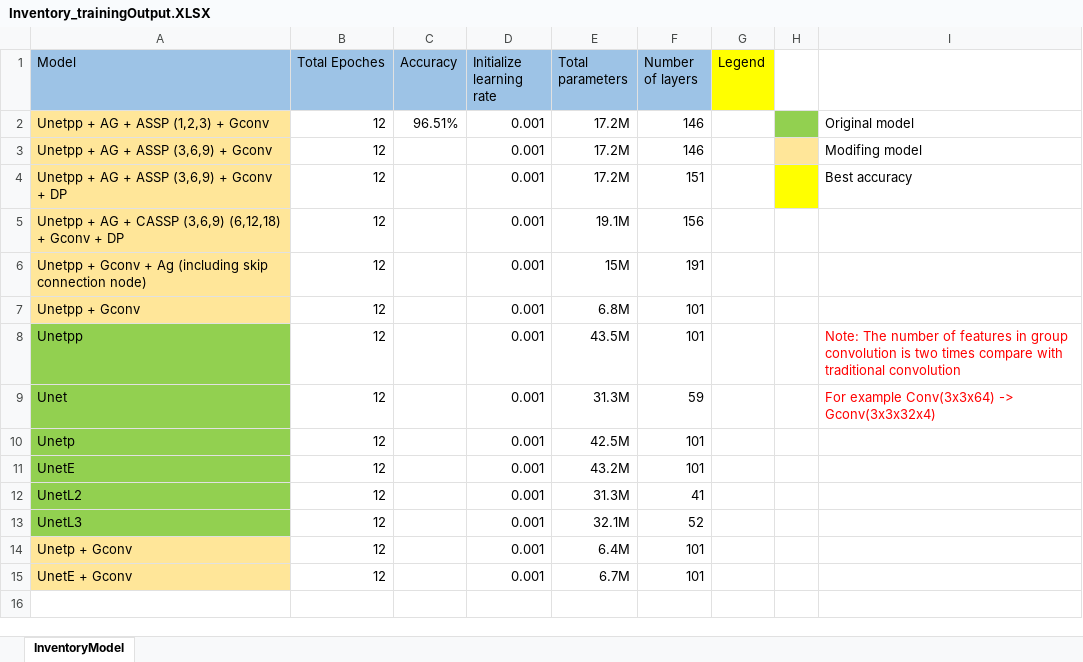
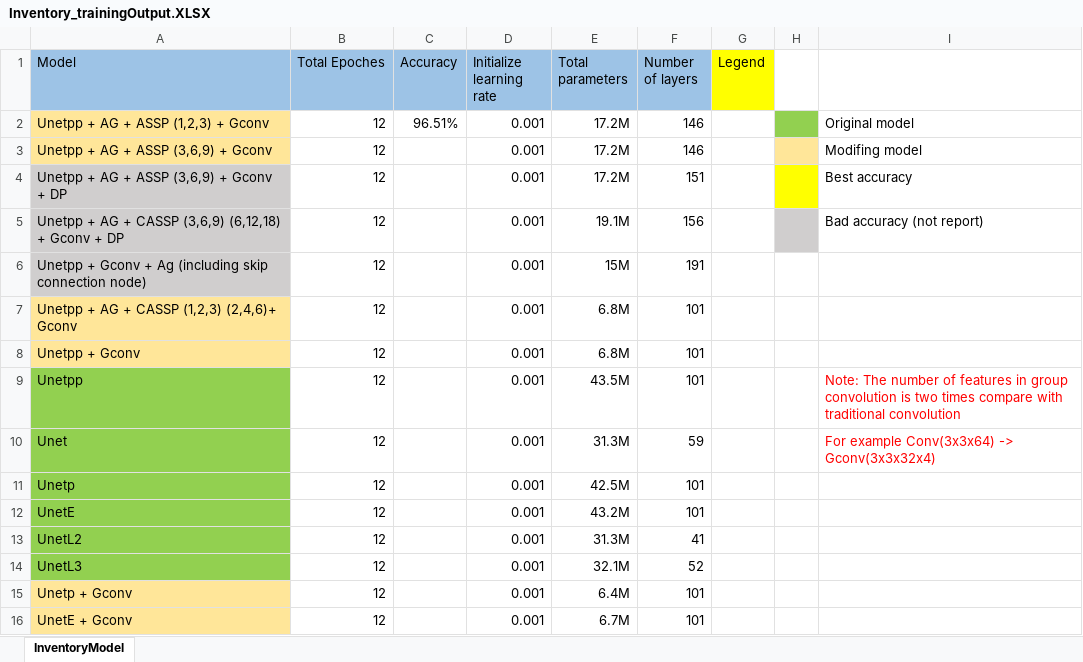
Before and after one commit to Winxkin/Spectrum_sensing_base_on_Deep_learning, an Excel workbook: Inventory_trainingOutput.XLSX, sheet InventoryModel, drawn as a sheet; values as stored, in another font and other column widths than the file's, no borders; the diff names each change by its address in the sheet, - before the commit and + after, or states it on an @@ line.

```diff
--- a/Inventory_trainingOutput.XLSX (sheet InventoryModel)
+++ b/Inventory_trainingOutput.XLSX (sheet InventoryModel)
-A4:A6 fill: #FFE699
+A4:A6 fill: #D0CECE
-H5 fill: none
+H5 fill: #D0CECE
-I5: (empty)
+I5: Bad accuracy (not report)
+row 7: Unetpp + AG + CASSP (1,2,3) (2,4,6)+ Gconv | 12 |  | 0.001 | 6.8M | 101
```
Also changed, not shown: 1 other file.
